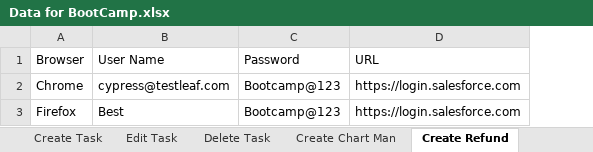
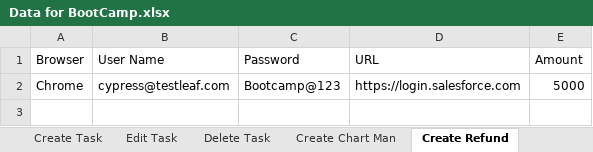
Before and after one commit to palanimohand/SeleniumBootCamp, an Excel workbook: Selenium/Data/Data for BootCamp.xlsx, sheet Create Refund, drawn as a sheet; values as stored, in another font and other column widths than the file's, no borders; removed rows and columns are numbered as before the commit, all else as after; the diff names each change by its address in the sheet, - before the commit and + after, or states it on an @@ line.

```diff
--- a/Selenium/Data/Data for BootCamp.xlsx (sheet Create Refund)
+++ b/Selenium/Data/Data for BootCamp.xlsx (sheet Create Refund)
+column E (Amount), row 2: 5000
-row 3: Firefox | Best | Bootcamp@123 | https://login.salesforce.com
```
Also changed, not shown: sheet Dashboard, sheet Create Task, sheet Create Chart Man, sheet Create Chart, sheet Create Opportunity, sheet Edit Task, 2 more sheets, 38 other files.
